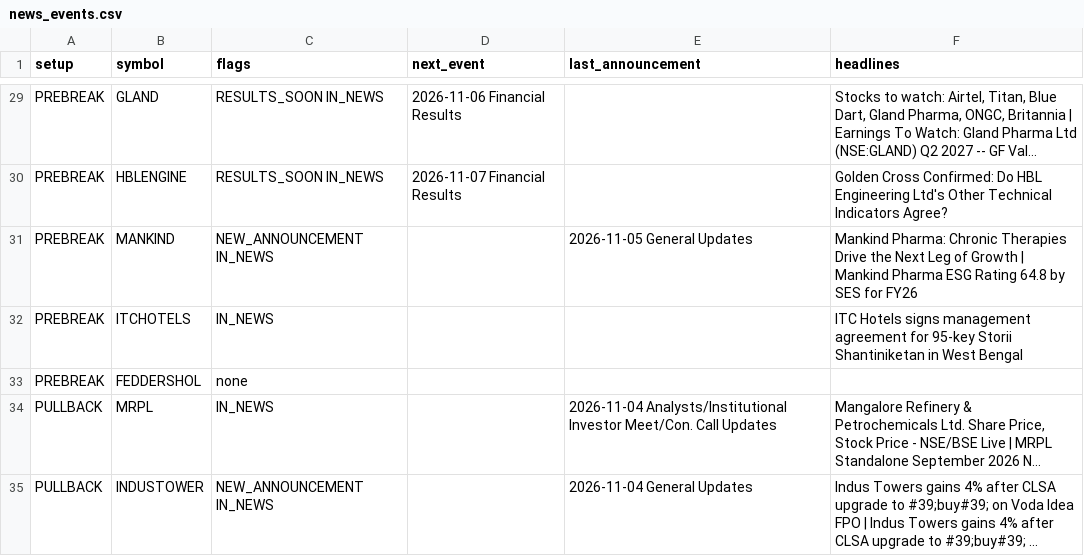
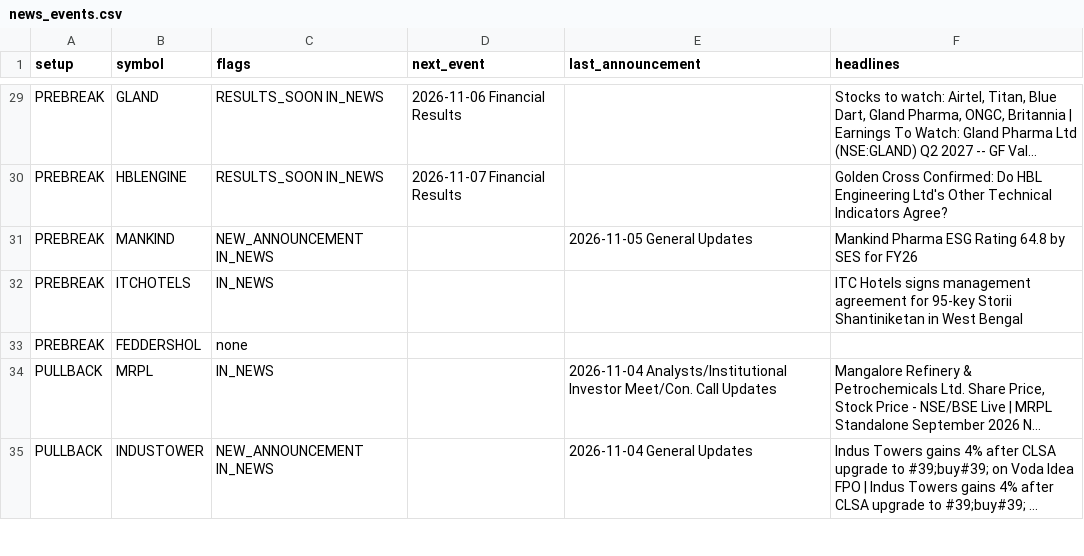
Before and after one commit to sufikipl-ops/swing-auto, a CSV file: docs/news_events.csv, drawn as a sheet; only a part is shown, gaps mark what is left out; long unchanged cells end in …; the diff covers the shown part only; the diff names each change by its address in the sheet, - before the commit and + after, or states it on an @@ line.

```diff
--- a/docs/news_events.csv
+++ b/docs/news_events.csv
-F31 (headlines): Mankind Pharma: Chronic Therapies Drive the Next Leg of Growth | Mankind Pharma ESG…
+F31 (headlines): Mankind Pharma ESG…
```
Also changed, not shown: 28 edited cells elsewhere in this file, out/news_events.csv, 7 other files.
